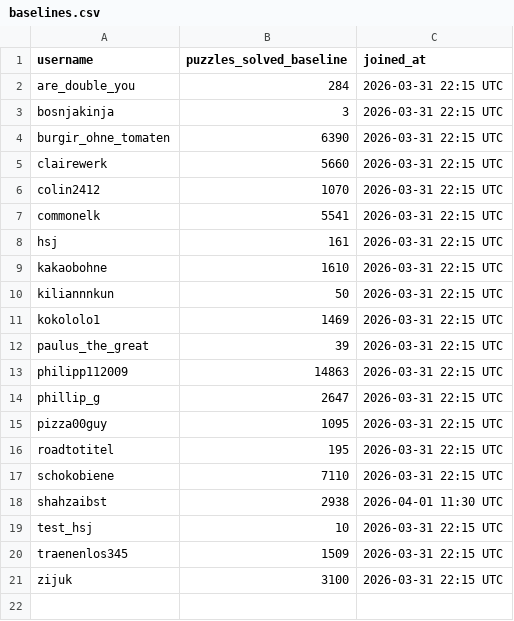
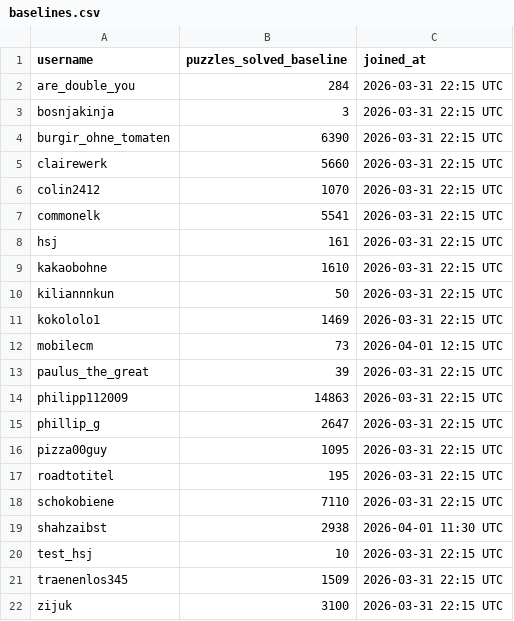
Before and after one commit to hsjAlex/TacticScramble, a CSV file: data/baselines.csv, drawn as a sheet.

```diff
--- a/data/baselines.csv
+++ b/data/baselines.csv
@@ -11,2 +11,3 @@ kiliannnkun,50,2026-03-31 22:15 UTC
 kokololo1,1469,2026-03-31 22:15 UTC
+mobilecm,73,2026-04-01 12:15 UTC
 paulus_the_great,39,2026-03-31 22:15 UTC
```
Also changed, not shown: data/leaderboard.csv, data/tactics_history.csv.
